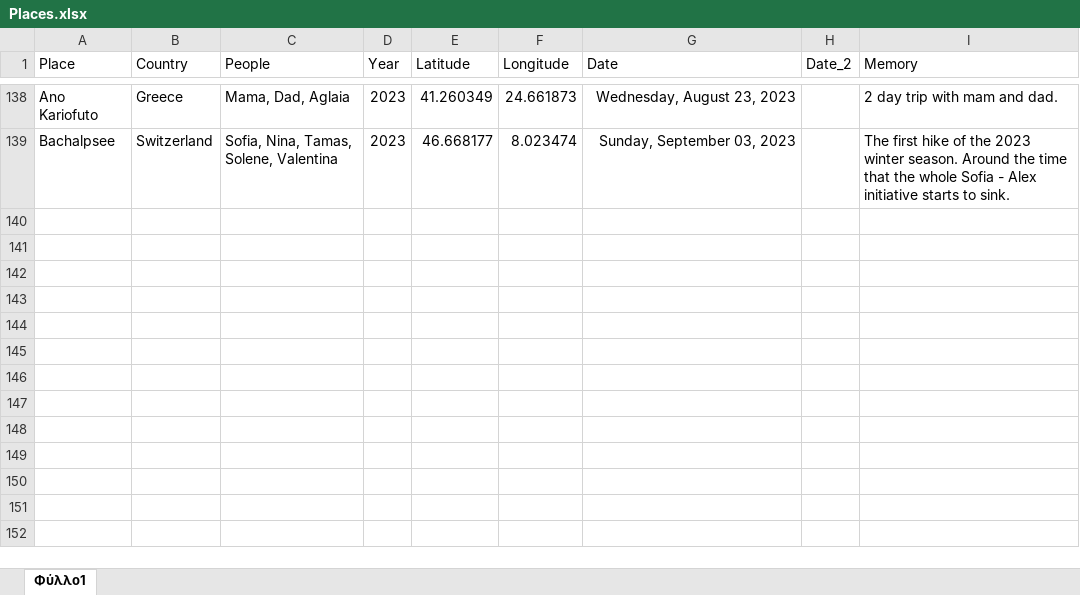
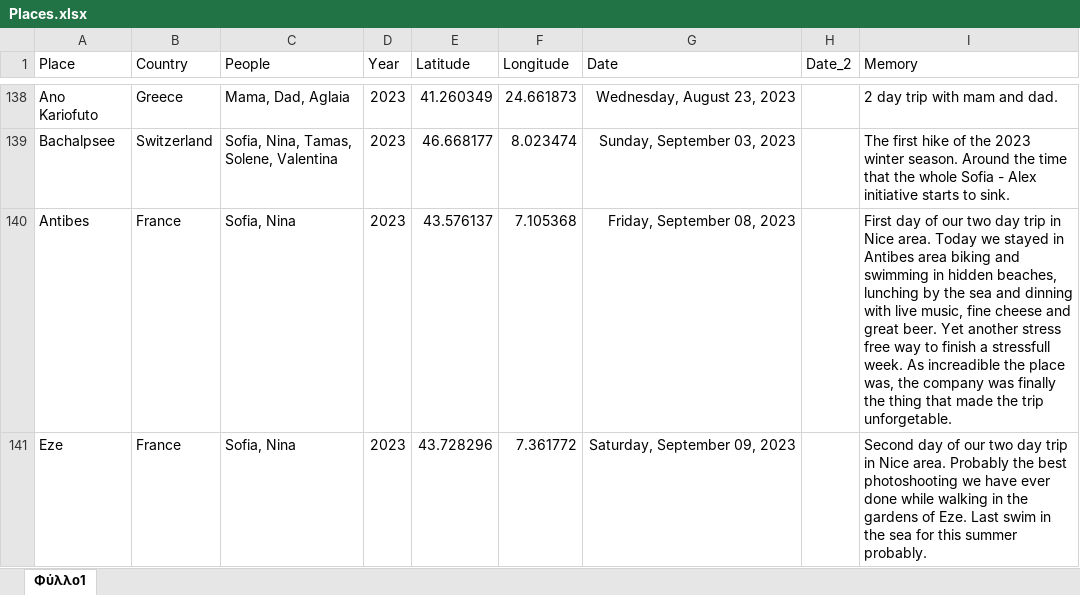
Before and after one commit to G-Kazantzidis/Places, an Excel workbook: Places.xlsx, sheet Φύλλο1, drawn as a sheet; only a part is shown, gaps mark what is left out; values as stored, in another font and other column widths than the file's, no borders; the diff names each change by its address in the sheet, - before the commit and + after, or states it on an @@ line.

Commit message:
upg

```diff
--- a/Places.xlsx (sheet Φύλλο1)
+++ b/Places.xlsx (sheet Φύλλο1)
+row 140: Antibes | France | Sofia, Nina | 2023 | 43.576137 | 7.105368 | Friday, September 08, 2023 |  | First day of our two day trip in Nice area. Today we stayed in Antibes area biking and swimming in hidden beaches, lunching by the sea and dinning with live music, fine cheese and great beer. Yet another stress free way to finish a stressfull week. As increadible the place was, the company was finally the thing that made the trip unforgetable.
+row 141: Eze | France | Sofia, Nina | 2023 | 43.728296 | 7.361772 | Saturday, September 09, 2023 |  | Second day of our two day trip in Nice area. Probably the best photoshooting we have ever done while walking in the gardens of Eze. Last swim in the sea for this summer probably.
```
